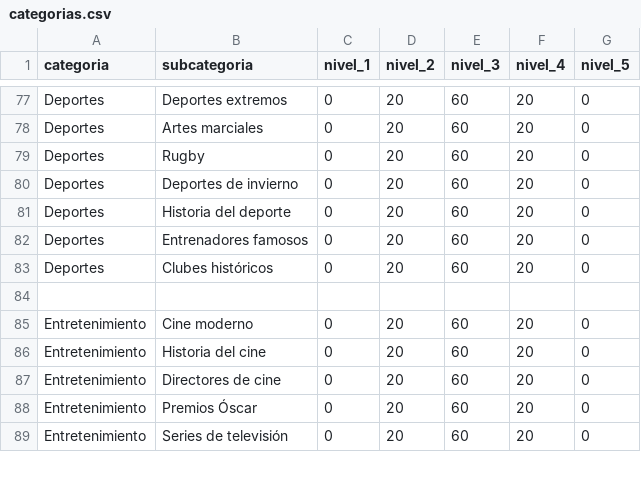
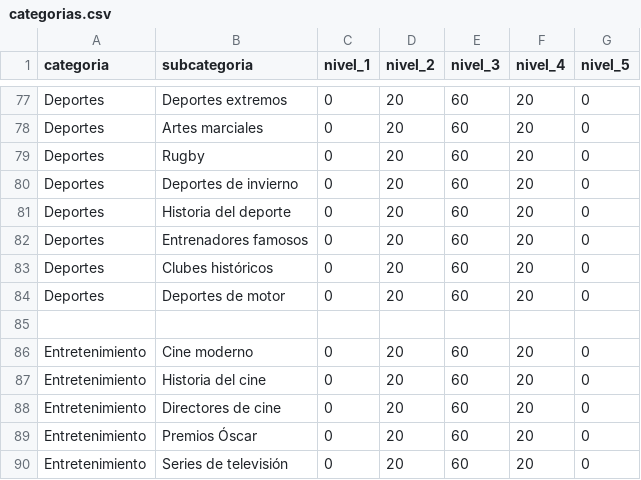
Before and after one commit to RGB-420/trivial, a CSV file: categorias.csv, drawn as a sheet; only a part is shown, gaps mark what is left out.

```diff
--- a/categorias.csv
+++ b/categorias.csv
@@ -83,2 +83,3 @@ Deportes,Entrenadores famosos,0,20,60,20,0
 Deportes,Clubes históricos,0,20,60,20,0
+Deportes,Deportes de motor,0,20,60,20,0
 
```
Also changed, not shown: 1 other file.
